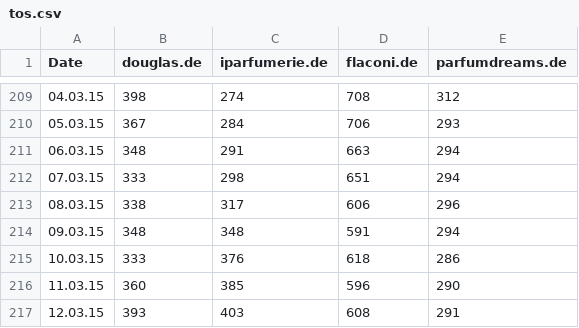
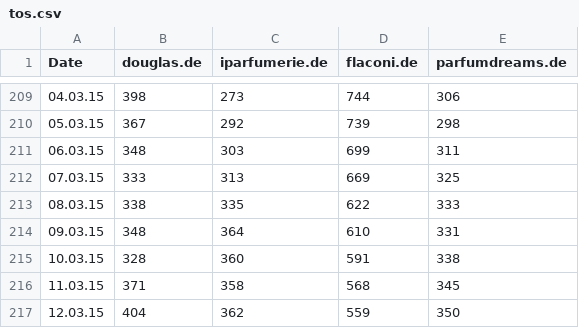
Before and after one commit to FinScience/shiny-apps, a CSV file: douglas/data/tos.csv, drawn as a sheet; only a part is shown, gaps mark what is left out; the diff covers the shown part only.

```diff
--- a/douglas/data/tos.csv
+++ b/douglas/data/tos.csv
@@ -209,9 +209,9 @@ Date;douglas.de;iparfumerie.de;flaconi.de;parfumdreams.de
-04.03.15;398;274;708;312
-05.03.15;367;284;706;293
-06.03.15;348;291;663;294
-07.03.15;333;298;651;294
-08.03.15;338;317;606;296
-09.03.15;348;348;591;294
-10.03.15;333;376;618;286
-11.03.15;360;385;596;290
-12.03.15;393;403;608;291
+04.03.15;398;273;744;306
+05.03.15;367;292;739;298
+06.03.15;348;303;699;311
+07.03.15;333;313;669;325
+08.03.15;338;335;622;333
+09.03.15;348;364;610;331
+10.03.15;328;360;591;338
+11.03.15;371;358;568;345
+12.03.15;404;362;559;350
```
Also changed, not shown: 11 added rows and 36 edited cells elsewhere in this file, douglas/data/data.csv, 3 other files.
